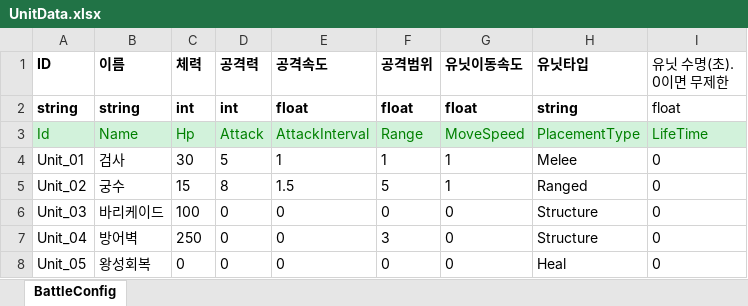
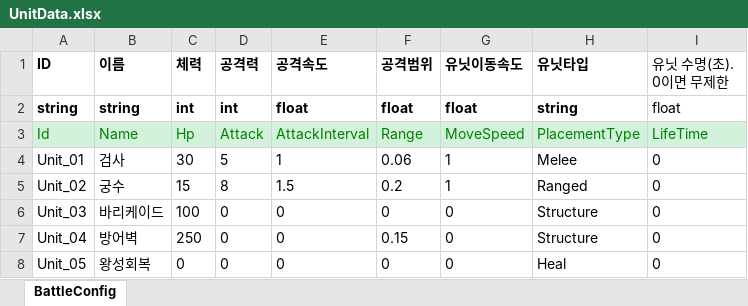
Before and after one commit to shepherdstar27/Solo_Project_002, an Excel workbook: JsonConverter/ExcelFiles/UnitData.xlsx, sheet BattleConfig, drawn as a sheet; values as stored, in another font and other column widths than the file's, no borders; the diff names each change by its address in the sheet, - before the commit and + after, or states it on an @@ line.

```diff
--- a/JsonConverter/ExcelFiles/UnitData.xlsx (sheet BattleConfig)
+++ b/JsonConverter/ExcelFiles/UnitData.xlsx (sheet BattleConfig)
-F4 (공격범위): 1
+F4 (공격범위): 0.06
-F5 (공격범위): 5
+F5 (공격범위): 0.2
-F7 (공격범위): 3
+F7 (공격범위): 0.15
```
Also changed, not shown: JsonConverter/ExcelFiles/MonsterData.xlsx, JsonConverter/ExcelFiles/StageData.xlsx, 32 other files.
